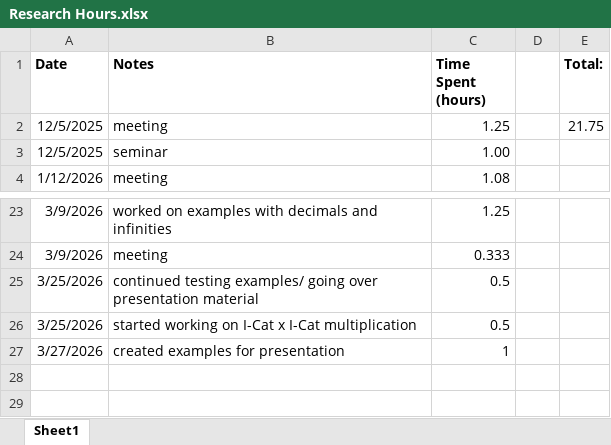
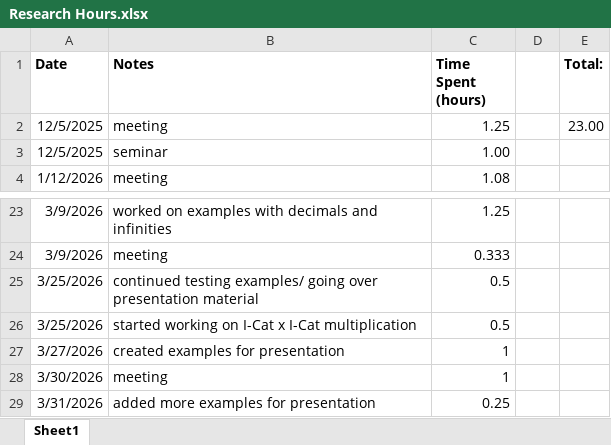
Before and after one commit to sessieresearchatsau/SSS-Experiments, an Excel workbook: AT/Research Hours.xlsx, sheet Sheet1, drawn as a sheet; only a part is shown, gaps mark what is left out; values as stored, in another font and other column widths than the file's, no borders; the diff names each change by its address in the sheet, - before the commit and + after, or states it on an @@ line.

Commit message:
updated research hours + presentation examples

```diff
--- a/AT/Research Hours.xlsx (sheet Sheet1)
+++ b/AT/Research Hours.xlsx (sheet Sheet1)
-E2 (Total:): 21.75
+E2 (Total:): 23.00
+row 28: 3/30/2026 | meeting | 1
+row 29: 3/31/2026 | added more examples for presentation | 0.25
```
Also changed, not shown: 1 other file.
